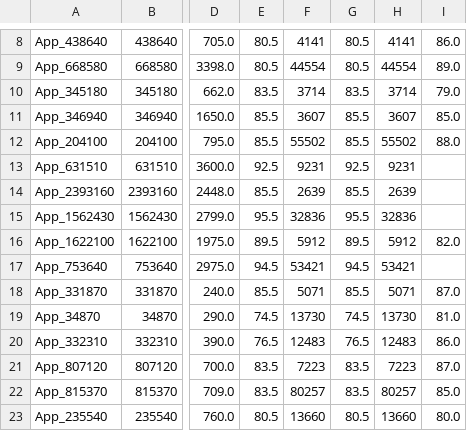
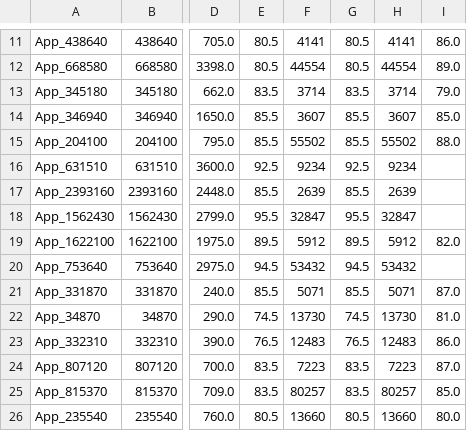
Before and after one commit to kentrap2011-hub/steam-kz-deals-2, a TSV file: data/production/shortlist/chunk_003.tsv, drawn as a sheet; only a part is shown, gaps mark what is left out; addresses are those after the commit; the diff covers the shown part only; the diff names each change by its address in the sheet, - before the commit and + after, or states it on an @@ line.

```diff
--- a/data/production/shortlist/chunk_003.tsv
+++ b/data/production/shortlist/chunk_003.tsv
-F16: 9231
+F16: 9234
-H16: 9231
+H16: 9234
-F18: 32836
+F18: 32847
-H18: 32836
+H18: 32847
-F20: 53421
+F20: 53432
-H20: 53421
+H20: 53432
```
Also changed, not shown: 4 added rows, 4 removed rows and 12 edited cells elsewhere in this file, data/production/shortlist/chunk_001.tsv, data/production/shortlist/chunk_005.tsv, 15 other files.
